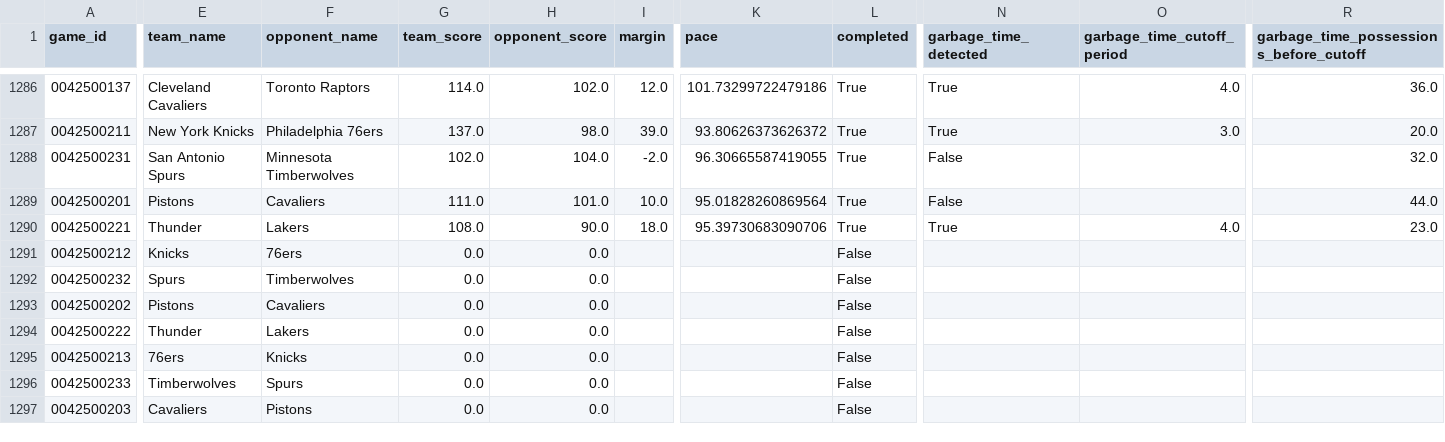
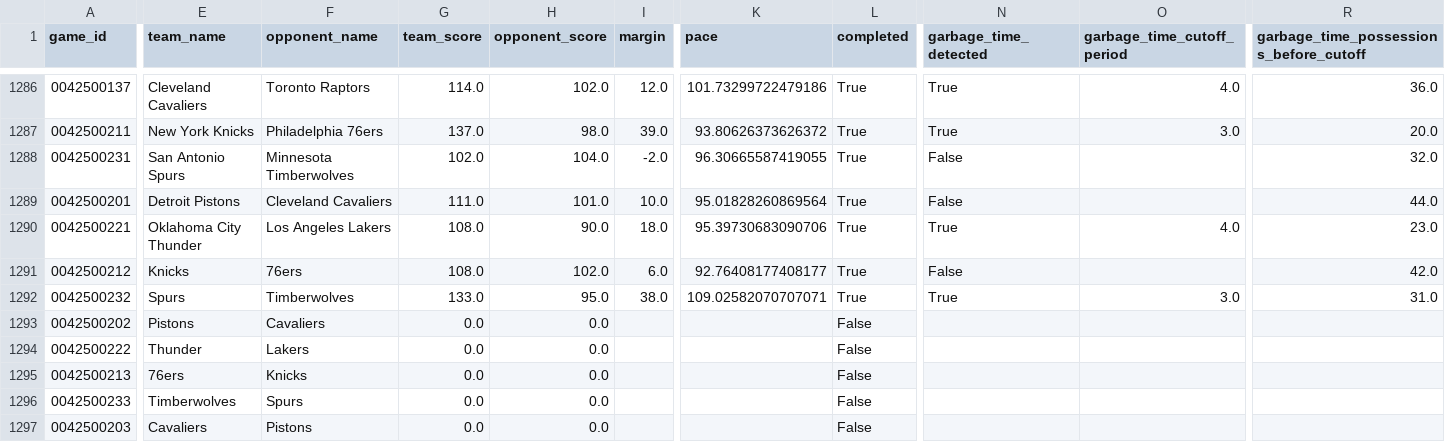
Before and after one commit to xocelyk/nba-forecast, a CSV file: data/games/year_data_2026.csv, drawn as a sheet; only a part is shown, gaps mark what is left out; the diff covers the shown part only; the diff names each change by its address in the sheet, - before the commit and + after, or states it on an @@ line.

```diff
--- a/data/games/year_data_2026.csv
+++ b/data/games/year_data_2026.csv
-E1289 (team_name): Pistons
+E1289 (team_name): Detroit Pistons
-F1289 (opponent_name): Cavaliers
+F1289 (opponent_name): Cleveland Cavaliers
-E1290 (team_name): Thunder
+E1290 (team_name): Oklahoma City Thunder
-F1290 (opponent_name): Lakers
+F1290 (opponent_name): Los Angeles Lakers
-G1291 (team_score): 0.0
+G1291 (team_score): 108.0
-H1291 (opponent_score): 0.0
+H1291 (opponent_score): 102.0
-I1291 (margin): (empty)
+I1291 (margin): 6.0
-K1291 (pace): (empty)
+K1291 (pace): 92.76408177408177
-L1291:L1292 (completed): False
+L1291:L1292 (completed): True
-N1291 (garbage_time_detected): (empty)
+N1291 (garbage_time_detected): False
-R1291: (empty)
+R1291: 42.0
-G1292 (team_score): 0.0
+G1292 (team_score): 133.0
-H1292 (opponent_score): 0.0
+H1292 (opponent_score): 95.0
-I1292 (margin): (empty)
+I1292 (margin): 38.0
-K1292 (pace): (empty)
+K1292 (pace): 109.02582070707071
-N1292 (garbage_time_detected): (empty)
+N1292 (garbage_time_detected): True
-O1292 (garbage_time_cutoff_period): (empty)
+O1292 (garbage_time_cutoff_period): 3.0
-R1292: (empty)
+R1292: 31.0
```
Also changed, not shown: 2 edited cells elsewhere in this file, data/main_2026.csv, data/predicted_margins.csv, 10 other files.
